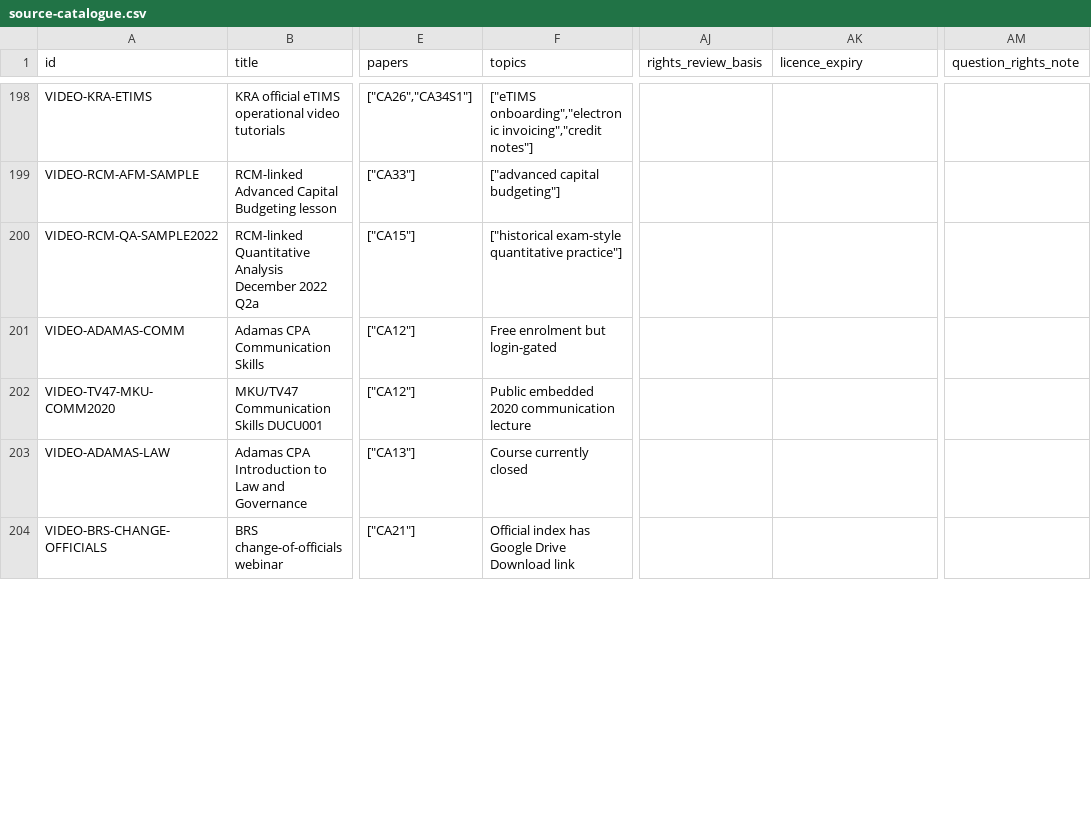
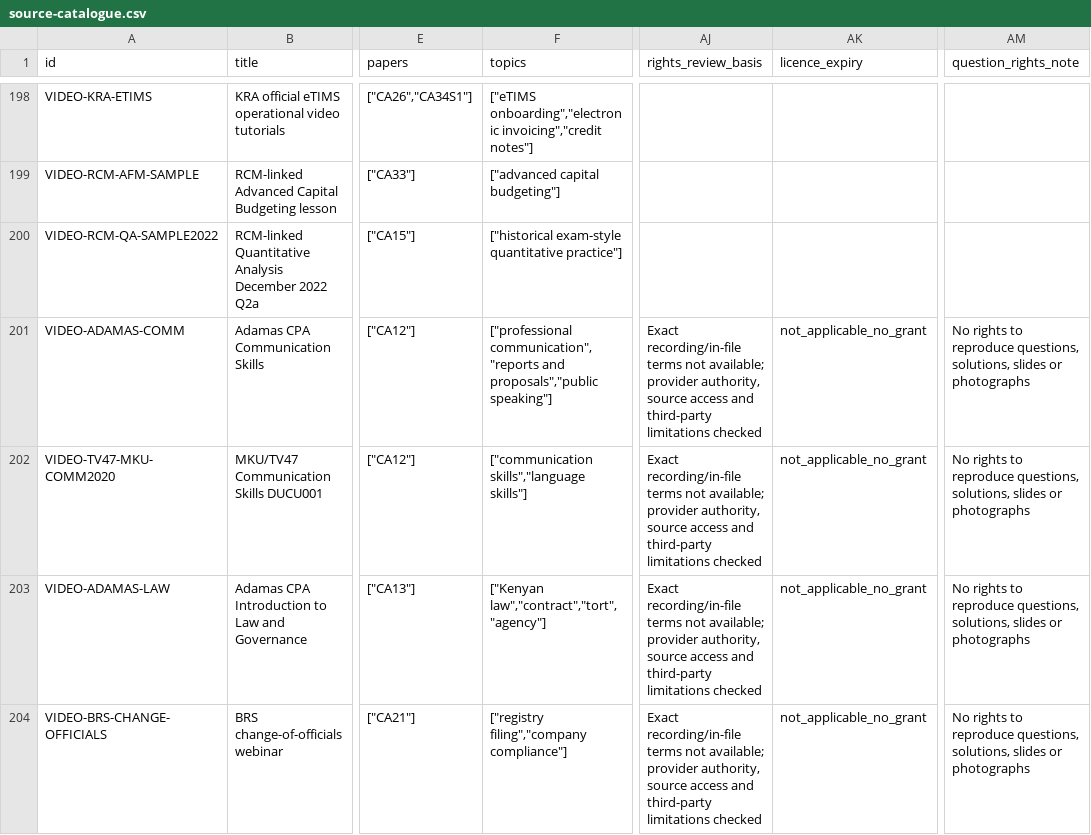
Before and after one commit to StudyMate-N/Certiprep, a CSV file: research-library/kenya-cpa/session-2026-11-01/catalog/source-catalogue.csv, drawn as a sheet; only a part is shown, gaps mark what is left out; the diff covers the shown part only; the diff names each change by its address in the sheet, - before the commit and + after, or states it on an @@ line.

Commit message:
Align CPA video CSV rows exactly with canonical rights-reviewed JSON

```diff
--- a/research-library/kenya-cpa/session-2026-11-01/catalog/source-catalogue.csv
+++ b/research-library/kenya-cpa/session-2026-11-01/catalog/source-catalogue.csv
-F201 (topics): Free enrolment but login-gated
+F201 (topics): ["professional communication","reports and proposals","public speaking"]
-AJ201:AJ204 (rights_review_basis): (empty)
+AJ201:AJ204 (rights_review_basis): Exact recording/in-file terms not available; provider authority, source access and third-party limitations checked
-AK201:AK204 (licence_expiry): (empty)
+AK201:AK204 (licence_expiry): not_applicable_no_grant
-AM201:AM204 (question_rights_note): (empty)
+AM201:AM204 (question_rights_note): No rights to reproduce questions, solutions, slides or photographs
-F202 (topics): Public embedded 2020 communication lecture
+F202 (topics): ["communication skills","language skills"]
-F203 (topics): Course currently closed
+F203 (topics): ["Kenyan law","contract","tort","agency"]
-F204 (topics): Official index has Google Drive Download link
+F204 (topics): ["registry filing","company compliance"]
```
Also changed, not shown: 16 edited cells elsewhere in this file.
